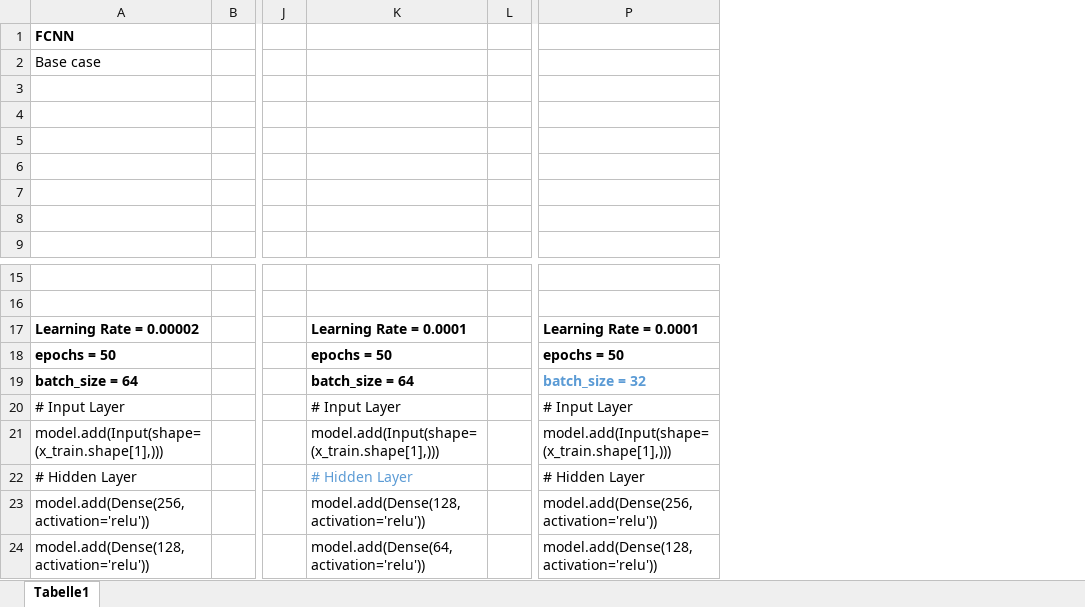
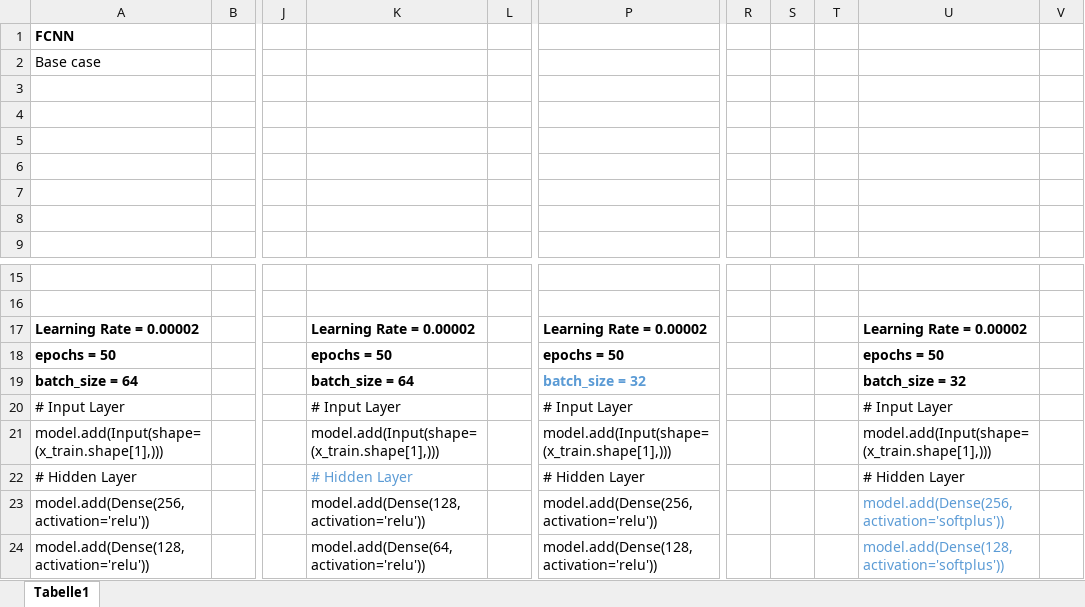
Before and after one commit to Thatchanon01/CIE-project-B, an Excel workbook: Result&Discussion.xlsx, sheet Tabelle1, drawn as a sheet; only a part is shown, gaps mark what is left out; values as stored, in another font and other column widths than the file's, no borders; charts and pictures not drawn; the diff covers the shown part only; the diff names each change by its address in the sheet, - before the commit and + after, or states it on an @@ line.

```diff
--- a/Result&Discussion.xlsx (sheet Tabelle1)
+++ b/Result&Discussion.xlsx (sheet Tabelle1)
+column R, empty
+column S, empty
+column T, empty
+column U, rows 17-24: Learning Rate = 0.00002 | epochs = 50 | batch_size = 32 | # Input Layer | model.add(Input(shape=(x_train.shape[1],))) | # Hidden Layer | model.add(Dense(256, activation='softplus')) | model.add(Dense(128, activation='softplus'))
+column V, empty
-K17: Learning Rate = 0.0001
+K17: Learning Rate = 0.00002
-P17: Learning Rate = 0.0001
+P17: Learning Rate = 0.00002
```
Also changed, not shown: 28 added rows elsewhere in this sheet, charts or pictures, 3 other files.
